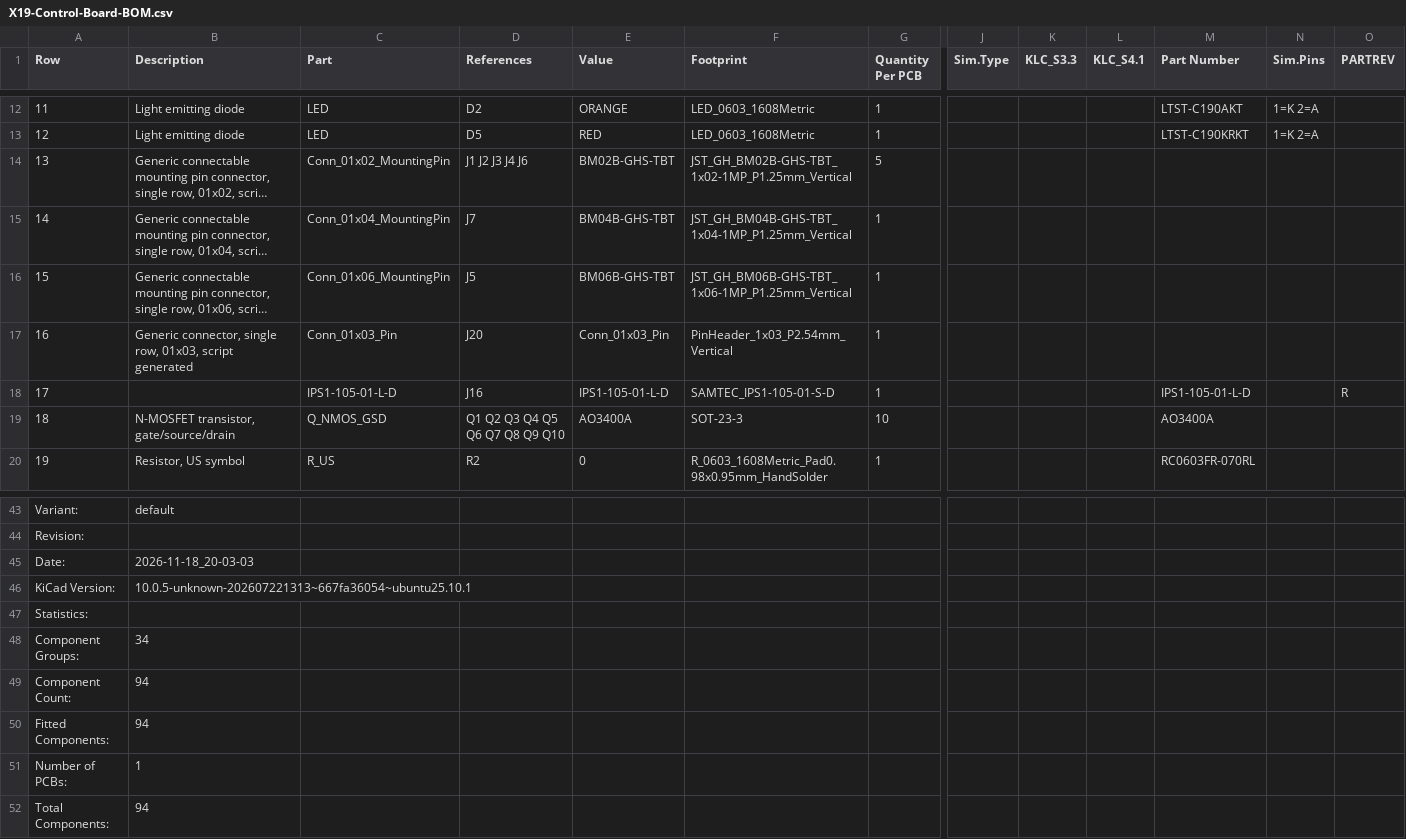
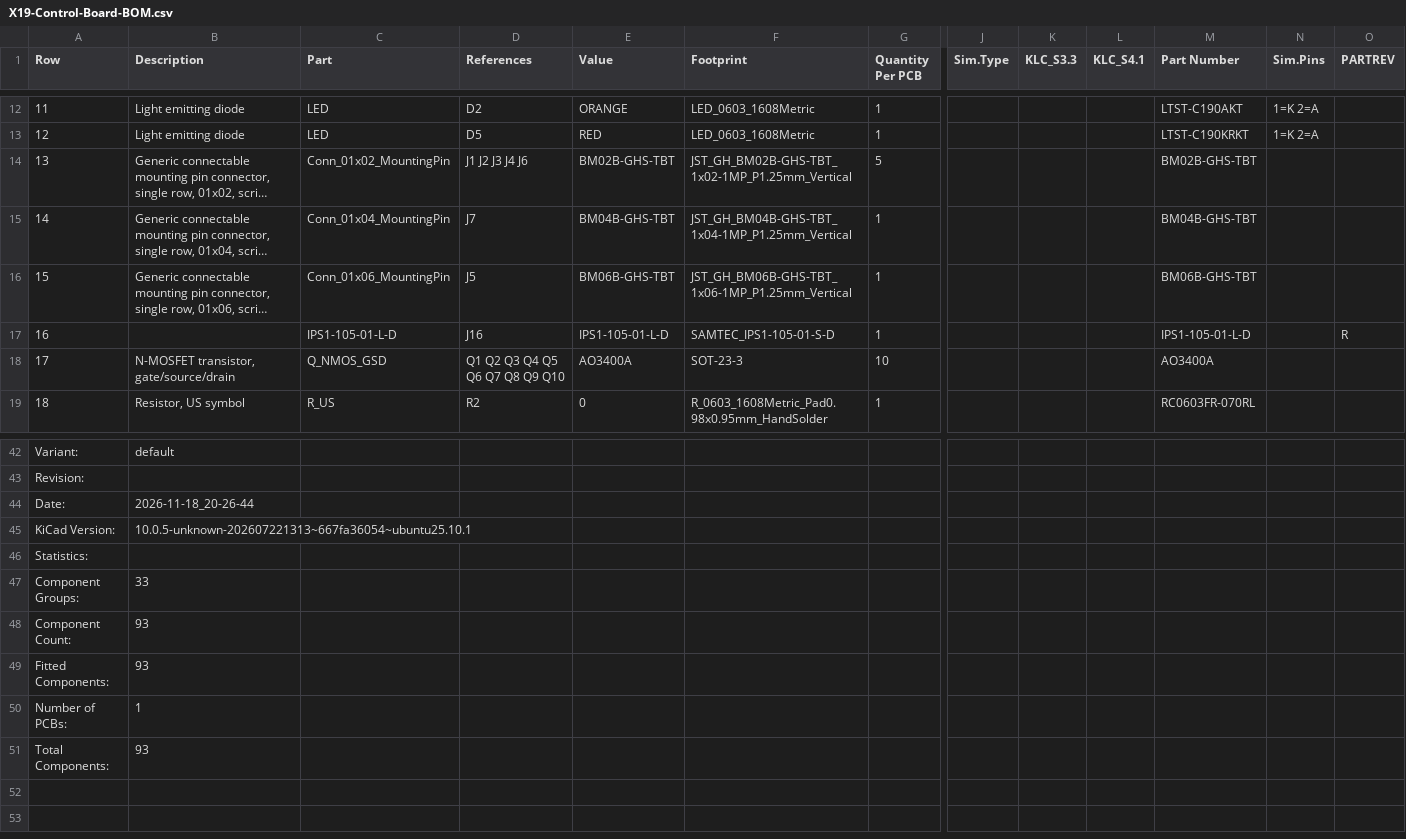
Before and after one commit to purduerov/X19-Control-Board, a CSV file: X19-Control-Board-BOM.csv, drawn as a sheet; only a part is shown, gaps mark what is left out; long unchanged cells end in …; removed rows and columns are numbered as before the commit, all else as after; rows hold the shown columns only; the diff names each change by its address in the sheet, - before the commit and + after, or states it on an @@ line.

```diff
--- a/X19-Control-Board-BOM.csv
+++ b/X19-Control-Board-BOM.csv
-M14 (Part Number): (empty)
+M14 (Part Number): BM02B-GHS-TBT
-M15 (Part Number): (empty)
+M15 (Part Number): BM04B-GHS-TBT
-M16 (Part Number): (empty)
+M16 (Part Number): BM06B-GHS-TBT
-row 17: 16 | Generic connector, single row, 01x03, script generated | Conn_01x03_Pin | J20 | Conn_01x03_Pin | PinHeader_1x03_P2.54mm_Vertical | 1
@@ column A (Row) renumbered between rows 17 and 34 @@
-B44 (Description): 2026-11-18_20-03-03
+B44 (Description): 2026-11-18_20-26-44
-B47 (Description): 34
+B47 (Description): 33
-B48:B49 (Description): 94
+B48:B49 (Description): 93
-B51 (Description): 94
+B51 (Description): 93
```
Also changed, not shown: 4 other files.
